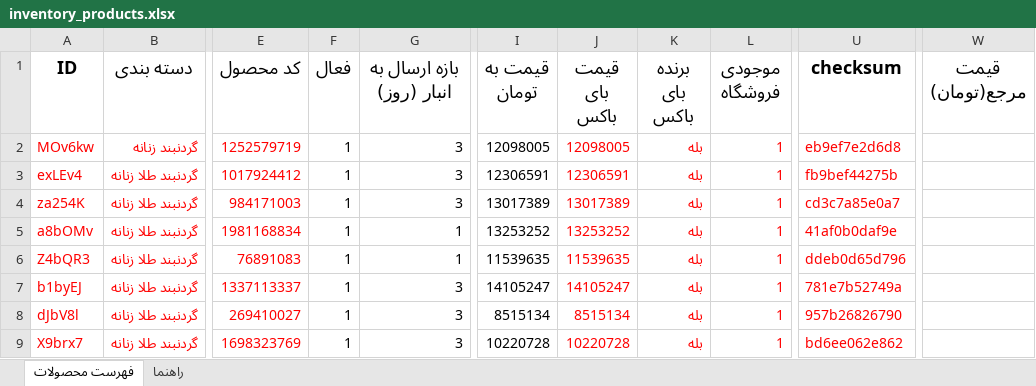
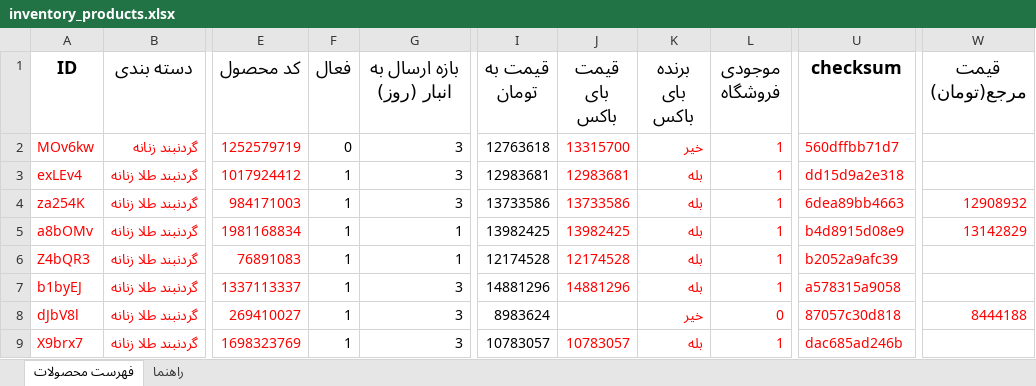
Before and after one commit to hosseintaromi/nafas_snapp, an Excel workbook: inventory_products.xlsx, sheet فهرست محصولات, drawn as a sheet; only a part is shown, gaps mark what is left out; values as stored, in another font and other column widths than the file's, no borders; the diff names each change by its address in the sheet, - before the commit and + after, or states it on an @@ line.

```diff
--- a/inventory_products.xlsx (sheet فهرست محصولات)
+++ b/inventory_products.xlsx (sheet فهرست محصولات)
-F2 (فعال): 1
+F2 (فعال): 0
-I2 (قیمت به تومان): 12098005
+I2 (قیمت به تومان): 12763618
-J2 (قیمت بای باکس): 12098005
+J2 (قیمت بای باکس): 13315700
-K2 (برنده بای باکس): بله
+K2 (برنده بای باکس): خیر
-U2 (checksum): eb9ef7e2d6d8
+U2 (checksum): 560dffbb71d7
-I3 (قیمت به تومان): 12306591
+I3 (قیمت به تومان): 12983681
-J3 (قیمت بای باکس): 12306591
+J3 (قیمت بای باکس): 12983681
-U3 (checksum): fb9bef44275b
+U3 (checksum): dd15d9a2e318
-I4 (قیمت به تومان): 13017389
+I4 (قیمت به تومان): 13733586
-J4 (قیمت بای باکس): 13017389
+J4 (قیمت بای باکس): 13733586
-U4 (checksum): cd3c7a85e0a7
+U4 (checksum): 6dea89bb4663
-W4 (قیمت مرجع(تومان)): (empty)
+W4 (قیمت مرجع(تومان)): 12908932
-I5 (قیمت به تومان): 13253252
+I5 (قیمت به تومان): 13982425
-J5 (قیمت بای باکس): 13253252
+J5 (قیمت بای باکس): 13982425
-U5 (checksum): 41af0b0daf9e
+U5 (checksum): b4d8915d08e9
-W5 (قیمت مرجع(تومان)): (empty)
+W5 (قیمت مرجع(تومان)): 13142829
-I6 (قیمت به تومان): 11539635
+I6 (قیمت به تومان): 12174528
-J6 (قیمت بای باکس): 11539635
+J6 (قیمت بای باکس): 12174528
-U6 (checksum): ddeb0d65d796
+U6 (checksum): b2052a9afc39
-I7 (قیمت به تومان): 14105247
+I7 (قیمت به تومان): 14881296
-J7 (قیمت بای باکس): 14105247
+J7 (قیمت بای باکس): 14881296
-U7 (checksum): 781e7b52749a
+U7 (checksum): a578315a9058
-I8 (قیمت به تومان): 8515134
+I8 (قیمت به تومان): 8983624
-J8 (قیمت بای باکس): 8515134
+J8 (قیمت بای باکس): (empty)
-K8 (برنده بای باکس): بله
+K8 (برنده بای باکس): خیر
-L8 (موجودی فروشگاه): 1
+L8 (موجودی فروشگاه): 0
-U8 (checksum): 957b26826790
+U8 (checksum): 87057c30d818
-W8 (قیمت مرجع(تومان)): (empty)
+W8 (قیمت مرجع(تومان)): 8444188
-I9 (قیمت به تومان): 10220728
+I9 (قیمت به تومان): 10783057
-J9 (قیمت بای باکس): 10220728
+J9 (قیمت بای باکس): 10783057
-U9 (checksum): bd6ee062e862
+U9 (checksum): dac685ad246b
```
Also changed, not shown: 5 other files.
